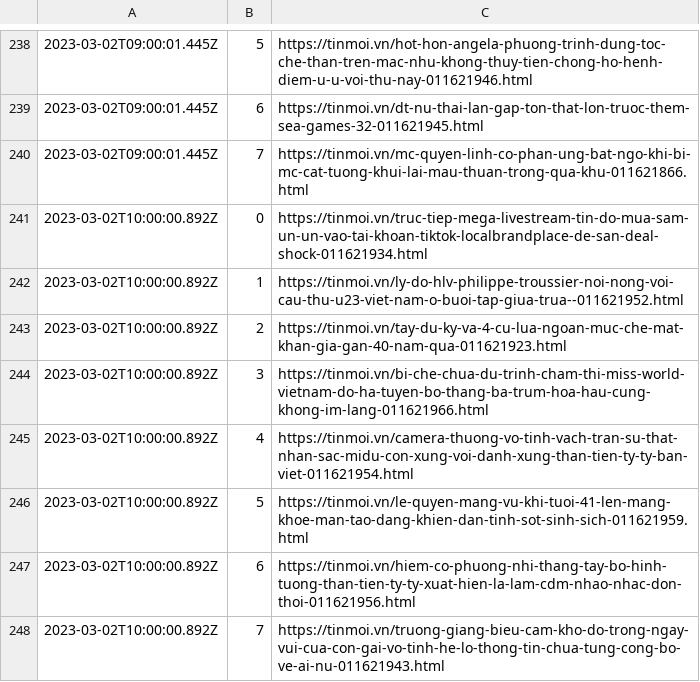
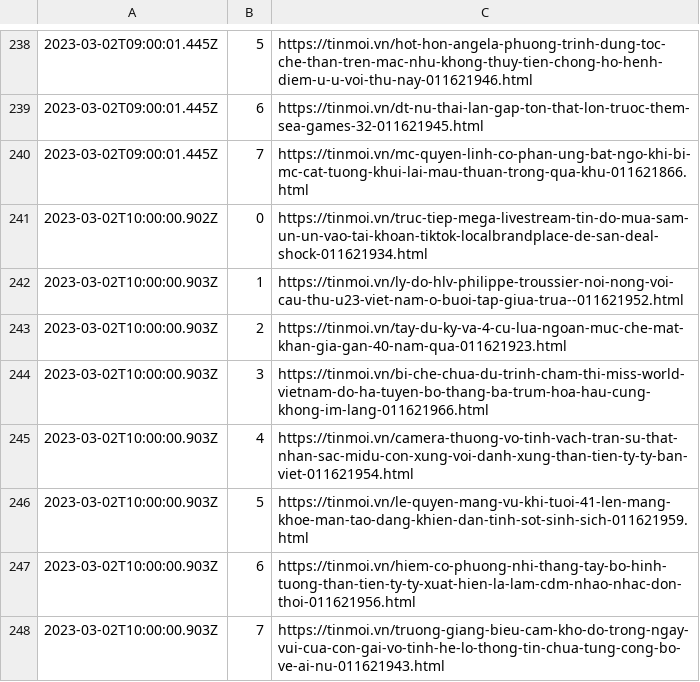
Before and after one commit to Actable-AI/public-datasets, a CSV file: tinmoi.csv, drawn as a sheet; only a part is shown, gaps mark what is left out.

Commit message:
Add new logs

```diff
--- a/tinmoi.csv
+++ b/tinmoi.csv
@@ -240,9 +240,9 @@
 2023-03-02T09:00:01.445Z,7,https://tinmoi.vn/mc-quyen-linh-co-phan-ung-bat-ngo-khi-bi-mc-cat-tuong-khui-lai-mau-thuan-trong-qua-khu-011621866.html
-2023-03-02T10:00:00.892Z,0,https://tinmoi.vn/truc-tiep-mega-livestream-tin-do-mua-sam-un-un-vao-tai-khoan-tiktok-localbrandplace-de-san-deal-shock-011621934.html
-2023-03-02T10:00:00.892Z,1,https://tinmoi.vn/ly-do-hlv-philippe-troussier-noi-nong-voi-cau-thu-u23-viet-nam-o-buoi-tap-giua-trua--011621952.html
-2023-03-02T10:00:00.892Z,2,https://tinmoi.vn/tay-du-ky-va-4-cu-lua-ngoan-muc-che-mat-khan-gia-gan-40-nam-qua-011621923.html
-2023-03-02T10:00:00.892Z,3,https://tinmoi.vn/bi-che-chua-du-trinh-cham-thi-miss-world-vietnam-do-ha-tuyen-bo-thang-ba-trum-hoa-hau-cung-khong-im-lang-011621966.html
-2023-03-02T10:00:00.892Z,4,https://tinmoi.vn/camera-thuong-vo-tinh-vach-tran-su-that-nhan-sac-midu-con-xung-voi-danh-xung-than-tien-ty-ty-ban-viet-011621954.html
-2023-03-02T10:00:00.892Z,5,https://tinmoi.vn/le-quyen-mang-vu-khi-tuoi-41-len-mang-khoe-man-tao-dang-khien-dan-tinh-sot-sinh-sich-011621959.html
-2023-03-02T10:00:00.892Z,6,https://tinmoi.vn/hiem-co-phuong-nhi-thang-tay-bo-hinh-tuong-than-tien-ty-ty-xuat-hien-la-lam-cdm-nhao-nhac-don-thoi-011621956.html
-2023-03-02T10:00:00.892Z,7,https://tinmoi.vn/truong-giang-bieu-cam-kho-do-trong-ngay-vui-cua-con-gai-vo-tinh-he-lo-thong-tin-chua-tung-cong-bo-ve-ai-nu-011621943.html
+2023-03-02T10:00:00.902Z,0,https://tinmoi.vn/truc-tiep-mega-livestream-tin-do-mua-sam-un-un-vao-tai-khoan-tiktok-localbrandplace-de-san-deal-shock-011621934.html
+2023-03-02T10:00:00.903Z,1,https://tinmoi.vn/ly-do-hlv-philippe-troussier-noi-nong-voi-cau-thu-u23-viet-nam-o-buoi-tap-giua-trua--011621952.html
+2023-03-02T10:00:00.903Z,2,https://tinmoi.vn/tay-du-ky-va-4-cu-lua-ngoan-muc-che-mat-khan-gia-gan-40-nam-qua-011621923.html
+2023-03-02T10:00:00.903Z,3,https://tinmoi.vn/bi-che-chua-du-trinh-cham-thi-miss-world-vietnam-do-ha-tuyen-bo-thang-ba-trum-hoa-hau-cung-khong-im-lang-011621966.html
+2023-03-02T10:00:00.903Z,4,https://tinmoi.vn/camera-thuong-vo-tinh-vach-tran-su-that-nhan-sac-midu-con-xung-voi-danh-xung-than-tien-ty-ty-ban-viet-011621954.html
+2023-03-02T10:00:00.903Z,5,https://tinmoi.vn/le-quyen-mang-vu-khi-tuoi-41-len-mang-khoe-man-tao-dang-khien-dan-tinh-sot-sinh-sich-011621959.html
+2023-03-02T10:00:00.903Z,6,https://tinmoi.vn/hiem-co-phuong-nhi-thang-tay-bo-hinh-tuong-than-tien-ty-ty-xuat-hien-la-lam-cdm-nhao-nhac-don-thoi-011621956.html
+2023-03-02T10:00:00.903Z,7,https://tinmoi.vn/truong-giang-bieu-cam-kho-do-trong-ngay-vui-cua-con-gai-vo-tinh-he-lo-thong-tin-chua-tung-cong-bo-ve-ai-nu-011621943.html
```
